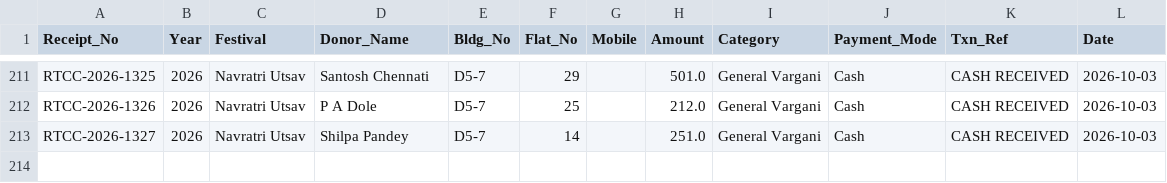
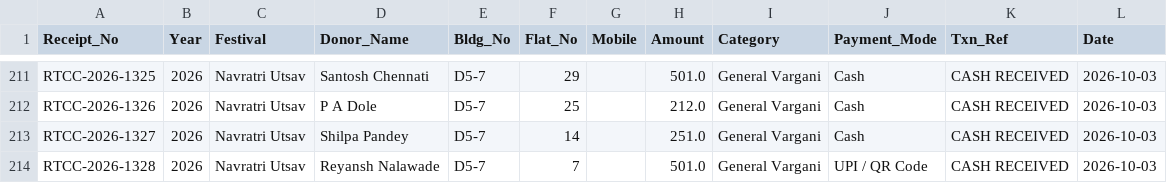
Before and after one commit to surendalvi/rtcc-festival-app, a CSV file: donations_ledger.csv, drawn as a sheet; only a part is shown, gaps mark what is left out.

Commit message:
Auto-backup donations_ledger.csv

```diff
--- a/donations_ledger.csv
+++ b/donations_ledger.csv
@@ -213 +213,2 @@ RTCC-2026-1326,2026,Navratri Utsav,P A Dole,D5-7,25,,212.0,General Vargani,Cash,
 RTCC-2026-1327,2026,Navratri Utsav,Shilpa Pandey,D5-7,14,,251.0,General Vargani,Cash,CASH RECEIVED,2026-10-03
+RTCC-2026-1328,2026,Navratri Utsav,Reyansh Nalawade,D5-7,7,,501.0,General Vargani,UPI / QR Code,CASH RECEIVED,2026-10-03
```
